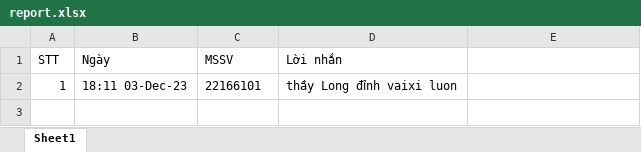
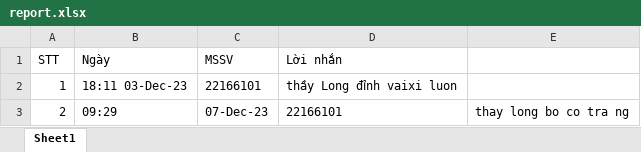
Before and after one commit to PhTh1789/Tieu_luan, an Excel workbook: score/NMLT/report.xlsx, sheet Sheet1, drawn as a sheet; values as stored, in another font and other column widths than the file's, no borders; the diff names each change by its address in the sheet, - before the commit and + after, or states it on an @@ line.

```diff
--- a/score/NMLT/report.xlsx (sheet Sheet1)
+++ b/score/NMLT/report.xlsx (sheet Sheet1)
+row 3: 2 | 09:29 | 07-Dec-23 | 22166101 | thay long bo co tra ng
```
Also changed, not shown: 3 other files.
